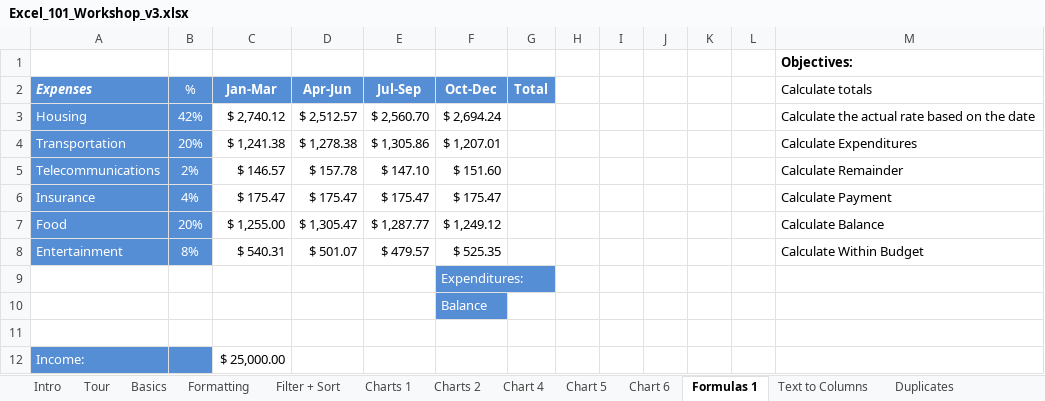
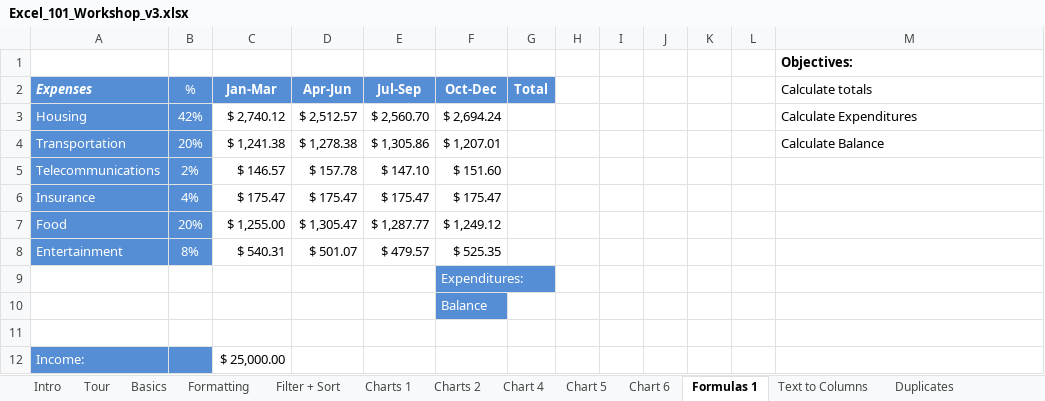
Before and after one commit to bcfgothenburg/HT18, an Excel workbook: Excel_101_Workshop_v3.xlsx, sheet Formulas 1, drawn as a sheet; values as stored, in another font and other column widths than the file's, no borders; the diff names each change by its address in the sheet, - before the commit and + after, or states it on an @@ line.

```diff
--- a/Excel_101_Workshop_v3.xlsx (sheet Formulas 1)
+++ b/Excel_101_Workshop_v3.xlsx (sheet Formulas 1)
-M3 (Calculate totals): Calculate the actual rate based on the date
+M3 (Calculate totals): Calculate Expenditures
-M4 (Calculate totals): Calculate Expenditures
+M4 (Calculate totals): Calculate Balance
-M5 (Calculate totals): Calculate Remainder
+M5 (Calculate totals): (empty)
-M6 (Calculate totals): Calculate Payment
+M6 (Calculate totals): (empty)
-M7 (Calculate totals): Calculate Balance
+M7 (Calculate totals): (empty)
-M8 (Calculate totals): Calculate Within Budget
+M8 (Calculate totals): (empty)
```
Also changed, not shown: sheet Filter + Sort, sheet Pivot, sheet Chart 4, sheet Chart 5, sheet Basics, sheet Chart 6, 3 more sheets, charts or pictures.
